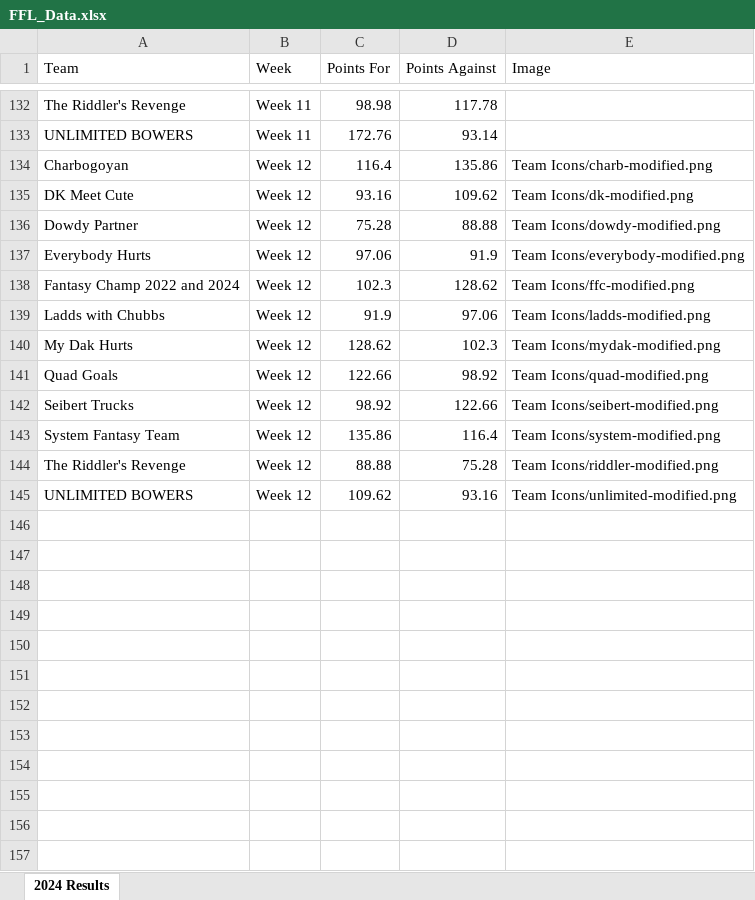
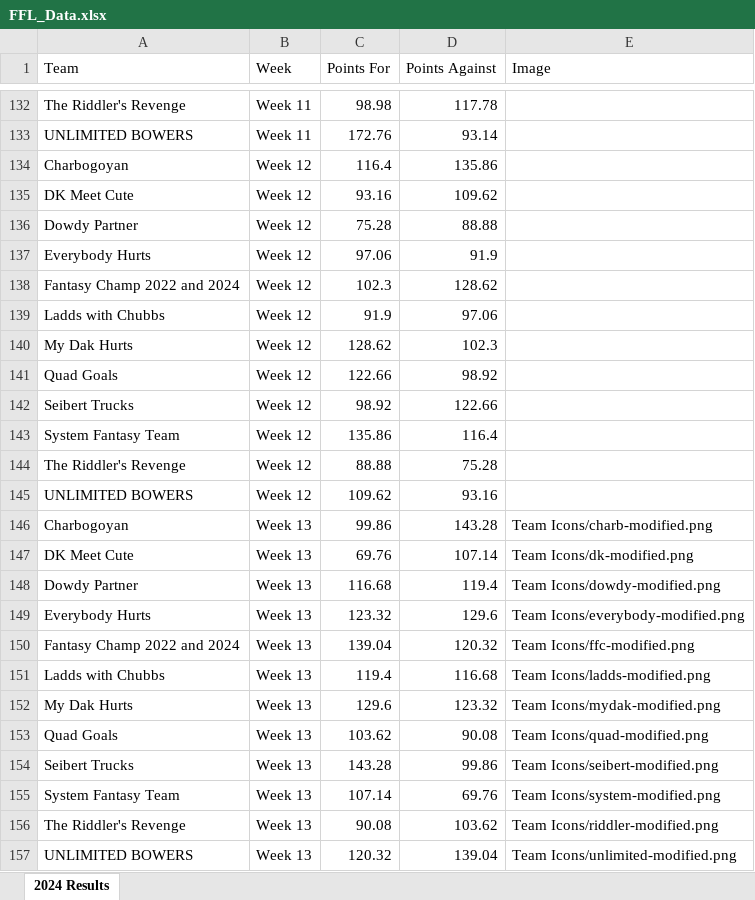
Before and after one commit to edenaxe/FFL-Dash-2024, an Excel workbook: FFL_Data.xlsx, sheet 2024 Results, drawn as a sheet; only a part is shown, gaps mark what is left out; values as stored, in another font and other column widths than the file's, no borders; the diff names each change by its address in the sheet, - before the commit and + after, or states it on an @@ line.

Commit message:
Week 13 results

```diff
--- a/FFL_Data.xlsx (sheet 2024 Results)
+++ b/FFL_Data.xlsx (sheet 2024 Results)
-E134 (Image): Team Icons/charb-modified.png
+E134 (Image): (empty)
-E135 (Image): Team Icons/dk-modified.png
+E135 (Image): (empty)
-E136 (Image): Team Icons/dowdy-modified.png
+E136 (Image): (empty)
-E137 (Image): Team Icons/everybody-modified.png
+E137 (Image): (empty)
-E138 (Image): Team Icons/ffc-modified.png
+E138 (Image): (empty)
-E139 (Image): Team Icons/ladds-modified.png
+E139 (Image): (empty)
-E140 (Image): Team Icons/mydak-modified.png
+E140 (Image): (empty)
-E141 (Image): Team Icons/quad-modified.png
+E141 (Image): (empty)
-E142 (Image): Team Icons/seibert-modified.png
+E142 (Image): (empty)
-E143 (Image): Team Icons/system-modified.png
+E143 (Image): (empty)
-E144 (Image): Team Icons/riddler-modified.png
+E144 (Image): (empty)
-E145 (Image): Team Icons/unlimited-modified.png
+E145 (Image): (empty)
+row 146: Charbogoyan | Week 13 | 99.86 | 143.28 | Team Icons/charb-modified.png
+row 147: DK Meet Cute | Week 13 | 69.76 | 107.14 | Team Icons/dk-modified.png
+row 148: Dowdy Partner | Week 13 | 116.68 | 119.4 | Team Icons/dowdy-modified.png
+row 149: Everybody Hurts | Week 13 | 123.32 | 129.6 | Team Icons/everybody-modified.png
+row 150: Fantasy Champ 2022 and 2024 | Week 13 | 139.04 | 120.32 | Team Icons/ffc-modified.png
+row 151: Ladds with Chubbs | Week 13 | 119.4 | 116.68 | Team Icons/ladds-modified.png
+row 152: My Dak Hurts | Week 13 | 129.6 | 123.32 | Team Icons/mydak-modified.png
+row 153: Quad Goals | Week 13 | 103.62 | 90.08 | Team Icons/quad-modified.png
+row 154: Seibert Trucks | Week 13 | 143.28 | 99.86 | Team Icons/seibert-modified.png
+row 155: System Fantasy Team | Week 13 | 107.14 | 69.76 | Team Icons/system-modified.png
+row 156: The Riddler's Revenge | Week 13 | 90.08 | 103.62 | Team Icons/riddler-modified.png
+row 157: UNLIMITED BOWERS | Week 13 | 120.32 | 139.04 | Team Icons/unlimited-modified.png
```
